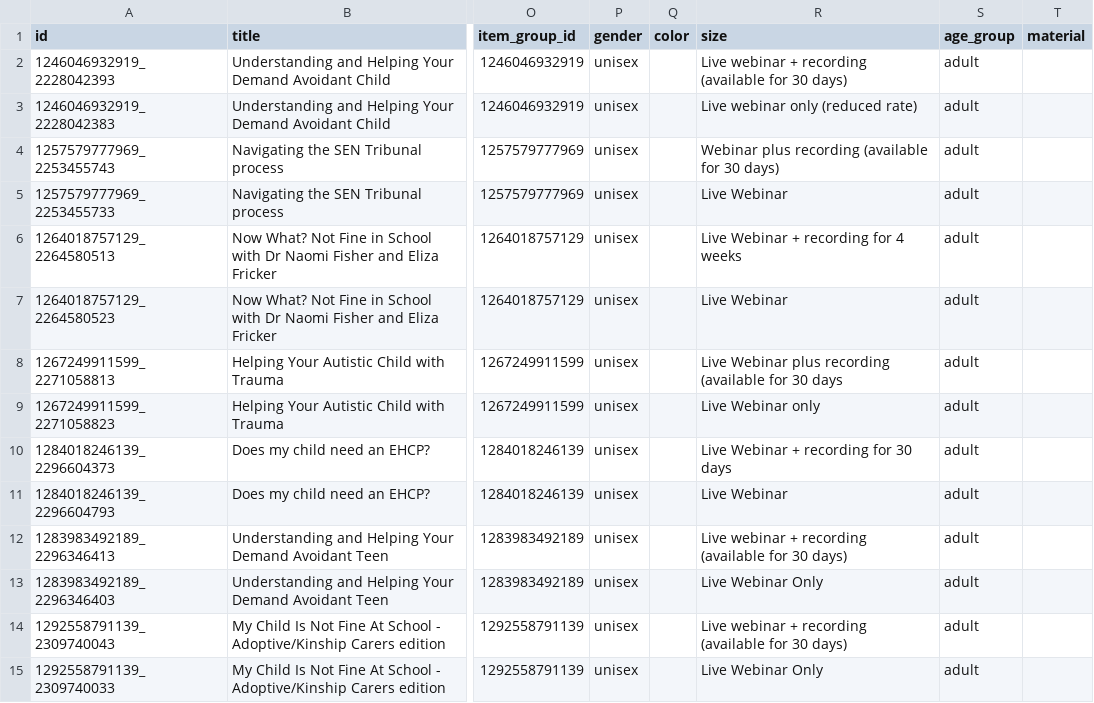
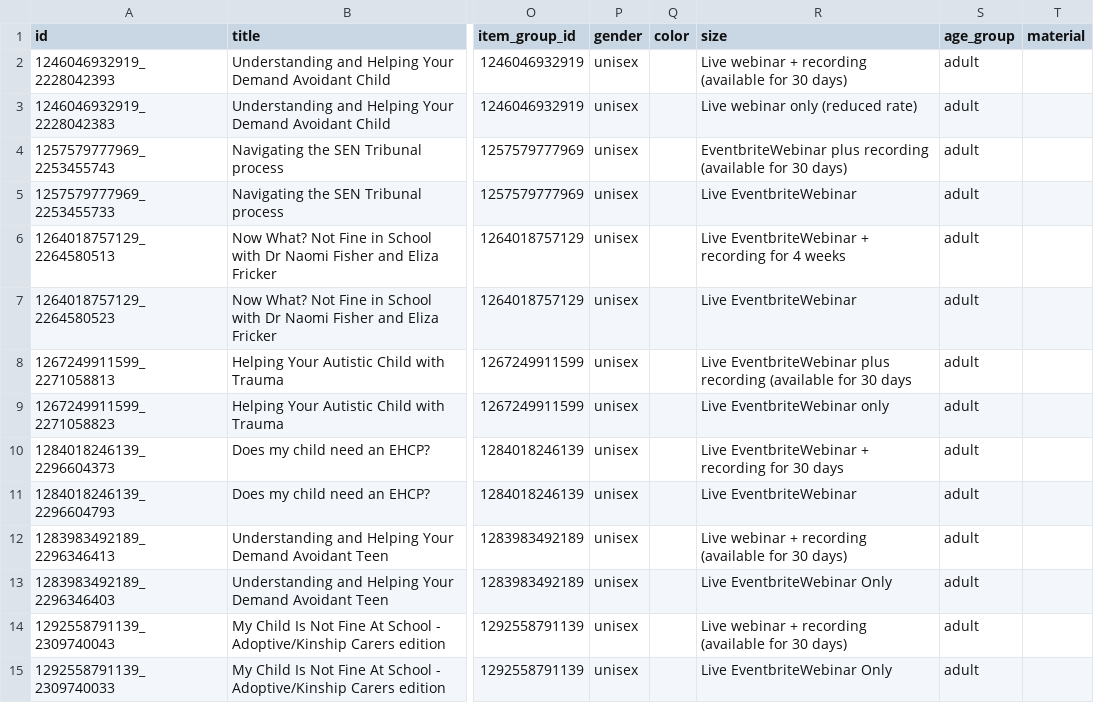
Before and after one commit to jcavell/naomifisherpsychology, a CSV file: meta-catalogue/webinars.csv, drawn as a sheet; only a part is shown, gaps mark what is left out; the diff names each change by its address in the sheet, - before the commit and + after, or states it on an @@ line.

```diff
--- a/meta-catalogue/webinars.csv
+++ b/meta-catalogue/webinars.csv
-R4 (size): Webinar plus recording…
+R4 (size): EventbriteWebinar plus recording…
-R5 (size): Live Webinar
+R5 (size): Live EventbriteWebinar
-R6 (size): Live Webinar + recording for 4 weeks
+R6 (size): Live EventbriteWebinar + recording for 4 weeks
-R7 (size): Live Webinar
+R7 (size): Live EventbriteWebinar
-R8 (size): Live Webinar plus recording…
+R8 (size): Live EventbriteWebinar plus recording…
-R9 (size): Live Webinar only
+R9 (size): Live EventbriteWebinar only
-R10 (size): Live Webinar + recording for 30 days
+R10 (size): Live EventbriteWebinar + recording for 30 days
-R11 (size): Live Webinar
+R11 (size): Live EventbriteWebinar
-R13 (size): Live Webinar Only
+R13 (size): Live EventbriteWebinar Only
-R15 (size): Live Webinar Only
+R15 (size): Live EventbriteWebinar Only
```
Also changed, not shown: 22 other files.
